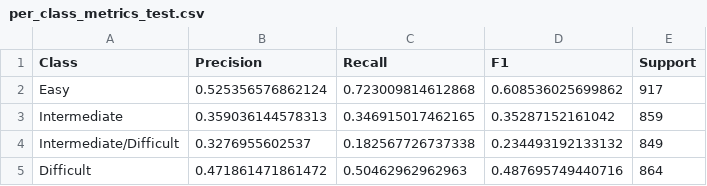
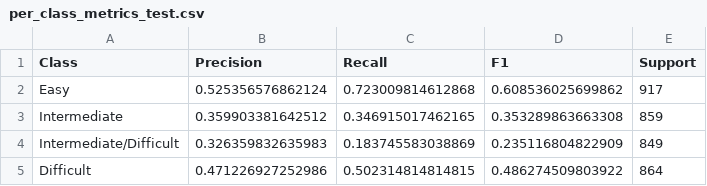
Before and after one commit to mehallhm/drunk-cherry, a CSV file: src/models/bayesian/per_class_metrics_test.csv, drawn as a sheet.

```diff
--- a/src/models/bayesian/per_class_metrics_test.csv
+++ b/src/models/bayesian/per_class_metrics_test.csv
@@ -2,4 +2,4 @@
 "Easy",0.525356576862124,0.723009814612868,0.608536025699862,917
-"Intermediate",0.359036144578313,0.346915017462165,0.35287152161042,859
-"Intermediate/Difficult",0.3276955602537,0.182567726737338,0.234493192133132,849
-"Difficult",0.471861471861472,0.50462962962963,0.487695749440716,864
+"Intermediate",0.359903381642512,0.346915017462165,0.353289863663308,859
+"Intermediate/Difficult",0.326359832635983,0.183745583038869,0.235116804822909,849
+"Difficult",0.471226927252986,0.502314814814815,0.486274509803922,864
```
Also changed, not shown: src/models/bayesian/evaluation_metrics.csv, src/models/bayesian/per_class_metrics_train.csv, 22 other files.
